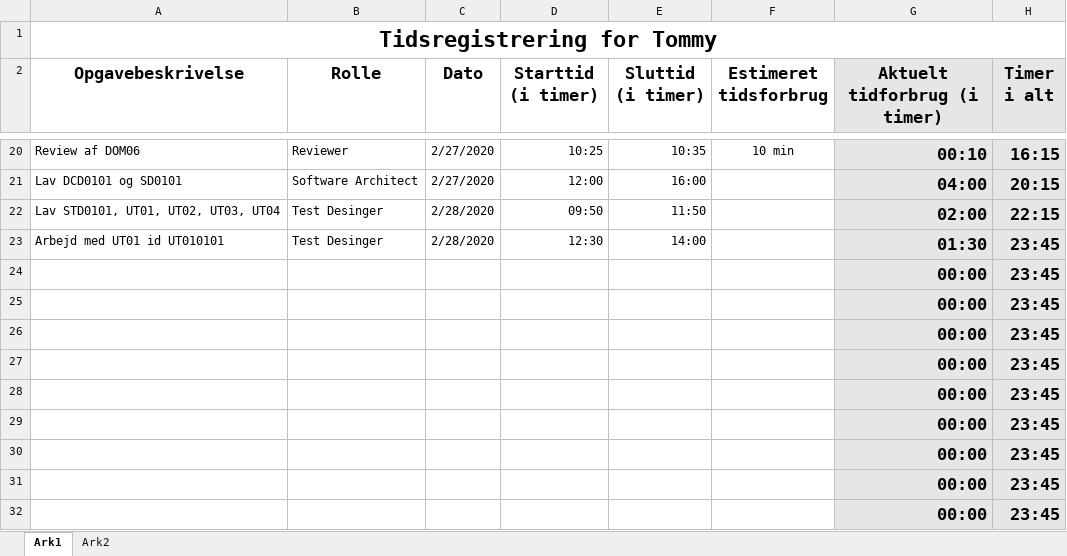
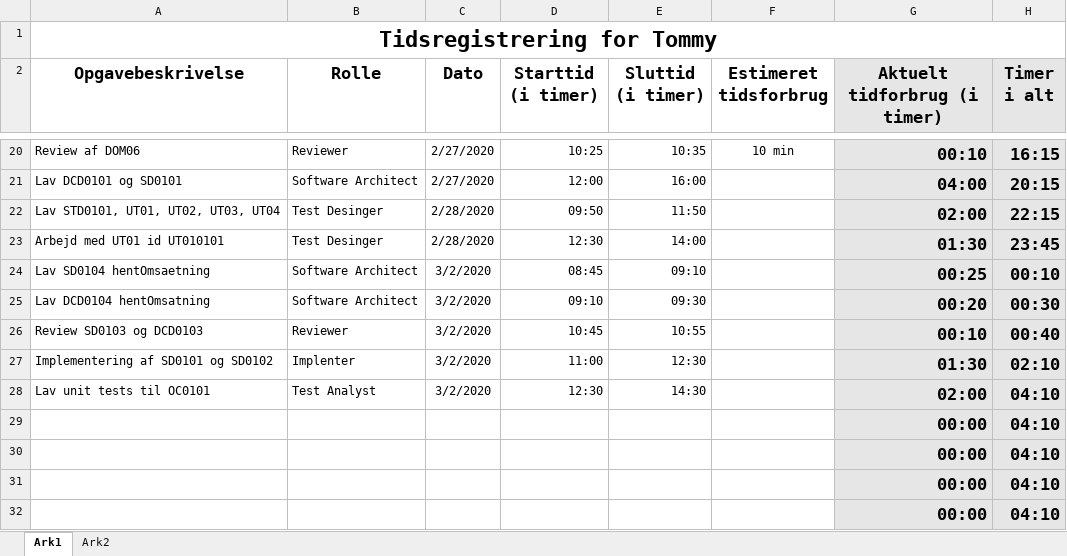
Before and after one commit to zealand-andp/HoeKulator, an Excel workbook: 08 Project Management/Tidsregistrering/PM17 Tidsregistrering for Tommy.xlsx, sheet Ark1, drawn as a sheet; only a part is shown, gaps mark what is left out; values as stored, in another font and other column widths than the file's, no borders; charts and pictures not drawn; removed rows and columns are numbered as before the commit, all else as after; the diff names each change by its address in the sheet, - before the commit and + after, or states it on an @@ line.

Commit message:
Update PM17 Tidsregistrering for Tommy.xlsx

```diff
--- a/08 Project Management/Tidsregistrering/PM17 Tidsregistrering for Tommy.xlsx (sheet Ark1)
+++ b/08 Project Management/Tidsregistrering/PM17 Tidsregistrering for Tommy.xlsx (sheet Ark1)
-row 24:  |  |  |  |  |  | 00:00 | 23:45
-row 25:  |  |  |  |  |  | 00:00 | 23:45
-row 26:  |  |  |  |  |  | 00:00 | 23:45
-row 27:  |  |  |  |  |  | 00:00 | 23:45
-row 28:  |  |  |  |  |  | 00:00 | 23:45
+row 24: Lav SD0104 hentOmsaetning | Software Architect | 3/2/2020 | 08:45 | 09:10 |  | 00:25 | 00:10
+row 25: Lav DCD0104 hentOmsatning | Software Architect | 3/2/2020 | 09:10 | 09:30 |  | 00:20 | 00:30
+row 26: Review SD0103 og DCD0103 | Reviewer | 3/2/2020 | 10:45 | 10:55 |  | 00:10 | 00:40
+row 27: Implementering af SD0101 og SD0102 | Implenter | 3/2/2020 | 11:00 | 12:30 |  | 01:30 | 02:10
+row 28: Lav unit tests til OC0101 | Test Analyst | 3/2/2020 | 12:30 | 14:30 |  | 02:00 | 04:10
-H29:H32 (Timer i alt): 23:45
+H29:H32 (Timer i alt): 04:10
```
